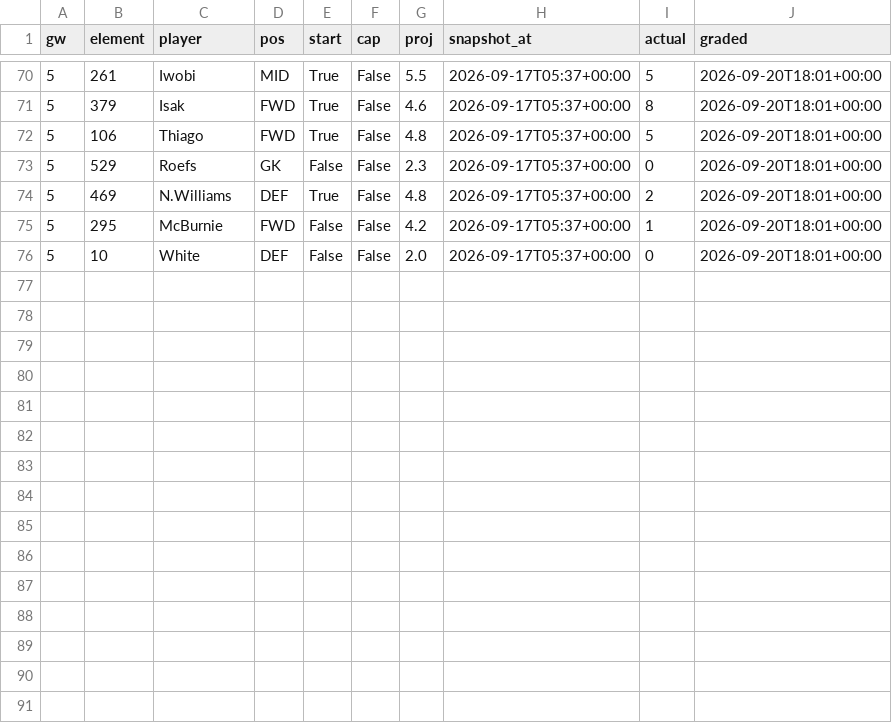
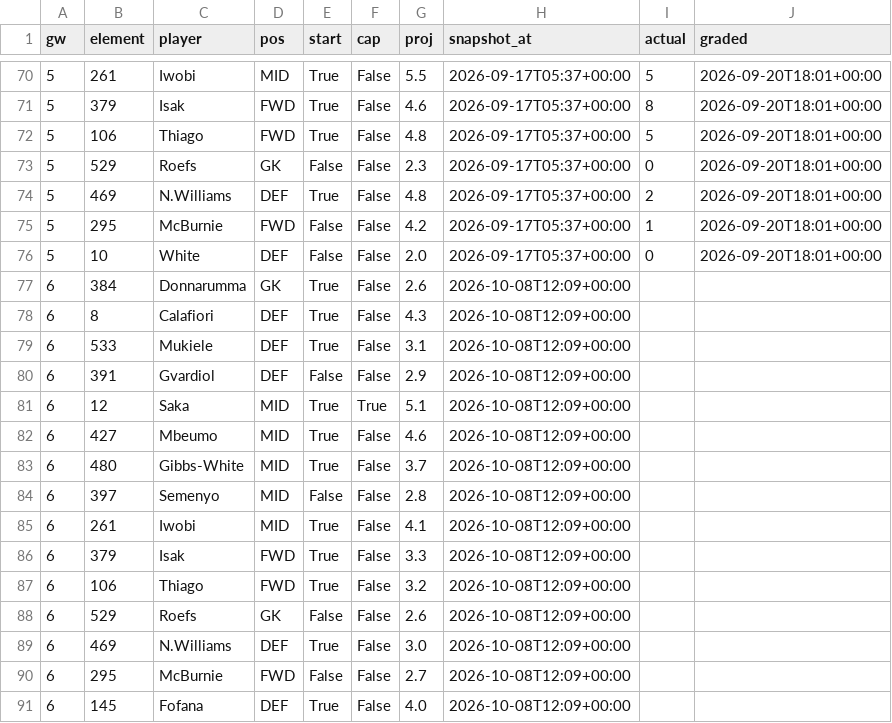
Before and after one commit to iceyfuture/prem_predictor_updated, a CSV file: dashboard/fpl_forward.csv, drawn as a sheet; only a part is shown, gaps mark what is left out.

```diff
--- a/dashboard/fpl_forward.csv
+++ b/dashboard/fpl_forward.csv
@@ -76 +76,16 @@ gw,element,player,pos,start,cap,proj,snapshot_at,actual,graded
 5,10,White,DEF,False,False,2.0,2026-09-17T05:37+00:00,0,2026-09-20T18:01+00:00
+6,384,Donnarumma,GK,True,False,2.6,2026-10-08T12:09+00:00,,
+6,8,Calafiori,DEF,True,False,4.3,2026-10-08T12:09+00:00,,
+6,533,Mukiele,DEF,True,False,3.1,2026-10-08T12:09+00:00,,
+6,391,Gvardiol,DEF,False,False,2.9,2026-10-08T12:09+00:00,,
+6,12,Saka,MID,True,True,5.1,2026-10-08T12:09+00:00,,
+6,427,Mbeumo,MID,True,False,4.6,2026-10-08T12:09+00:00,,
+6,480,Gibbs-White,MID,True,False,3.7,2026-10-08T12:09+00:00,,
+6,397,Semenyo,MID,False,False,2.8,2026-10-08T12:09+00:00,,
+6,261,Iwobi,MID,True,False,4.1,2026-10-08T12:09+00:00,,
+6,379,Isak,FWD,True,False,3.3,2026-10-08T12:09+00:00,,
+6,106,Thiago,FWD,True,False,3.2,2026-10-08T12:09+00:00,,
+6,529,Roefs,GK,False,False,2.6,2026-10-08T12:09+00:00,,
+6,469,N.Williams,DEF,True,False,3.0,2026-10-08T12:09+00:00,,
+6,295,McBurnie,FWD,False,False,2.7,2026-10-08T12:09+00:00,,
+6,145,Fofana,DEF,True,False,4.0,2026-10-08T12:09+00:00,,
```
Also changed, not shown: dashboard/ledger.csv, dashboard/props_ledger.csv, 9 other files.
